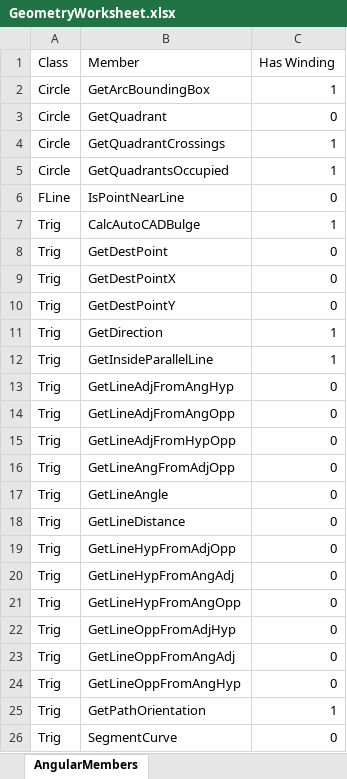
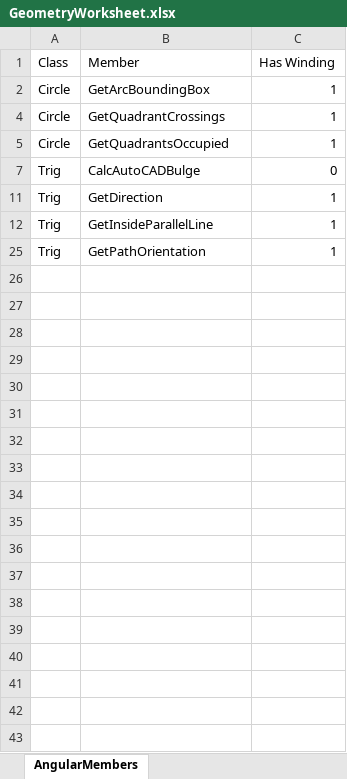
Before and after one commit to danielanywhere/Geometry, an Excel workbook: Docs/GeometryWorksheet.xlsx, sheet AngularMembers, drawn as a sheet; values as stored, in another font and other column widths than the file's, no borders; the diff names each change by its address in the sheet, - before the commit and + after, or states it on an @@ line.

```diff
--- a/Docs/GeometryWorksheet.xlsx (sheet AngularMembers)
+++ b/Docs/GeometryWorksheet.xlsx (sheet AngularMembers)
@@ row 3 hidden: Circle | GetQuadrant | 0 @@
@@ row 6 hidden: FLine | IsPointNearLine | 0 @@
-C7 (Has Winding): 1
+C7 (Has Winding): 0
@@ row 8 hidden: Trig | GetDestPoint | 0 @@
@@ row 9 hidden: Trig | GetDestPointX | 0 @@
@@ row 10 hidden: Trig | GetDestPointY | 0 @@
@@ row 13 hidden: Trig | GetLineAdjFromAngHyp | 0 @@
@@ row 14 hidden: Trig | GetLineAdjFromAngOpp | 0 @@
@@ row 15 hidden: Trig | GetLineAdjFromHypOpp | 0 @@
@@ row 16 hidden: Trig | GetLineAngFromAdjOpp | 0 @@
@@ row 17 hidden: Trig | GetLineAngle | 0 @@
@@ row 18 hidden: Trig | GetLineDistance | 0 @@
@@ row 19 hidden: Trig | GetLineHypFromAdjOpp | 0 @@
@@ row 20 hidden: Trig | GetLineHypFromAngAdj | 0 @@
@@ row 21 hidden: Trig | GetLineHypFromAngOpp | 0 @@
@@ row 22 hidden: Trig | GetLineOppFromAdjHyp | 0 @@
@@ row 23 hidden: Trig | GetLineOppFromAngAdj | 0 @@
@@ row 24 hidden: Trig | GetLineOppFromAngHyp | 0 @@
@@ row 26 hidden: Trig | SegmentCurve | 0 @@
```
Also changed, not shown: 17 other files.
